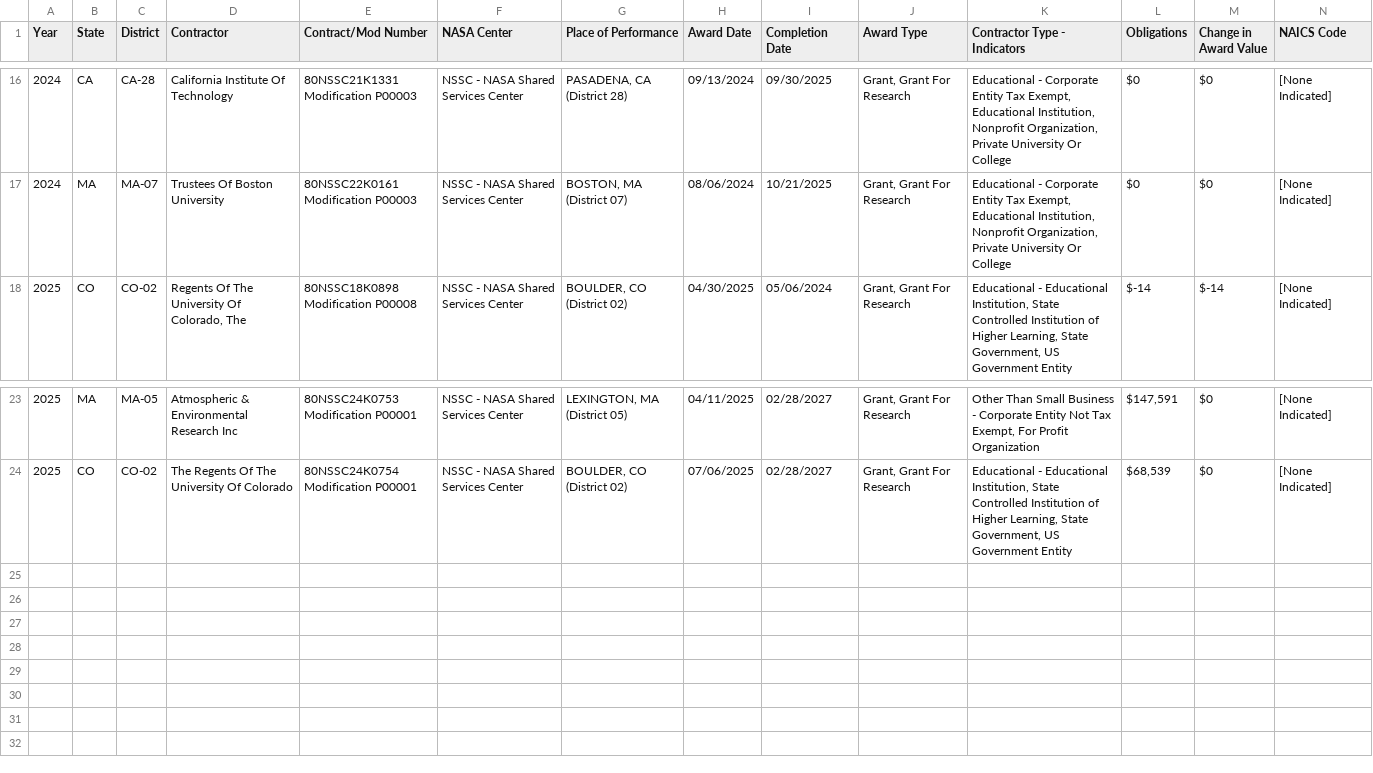
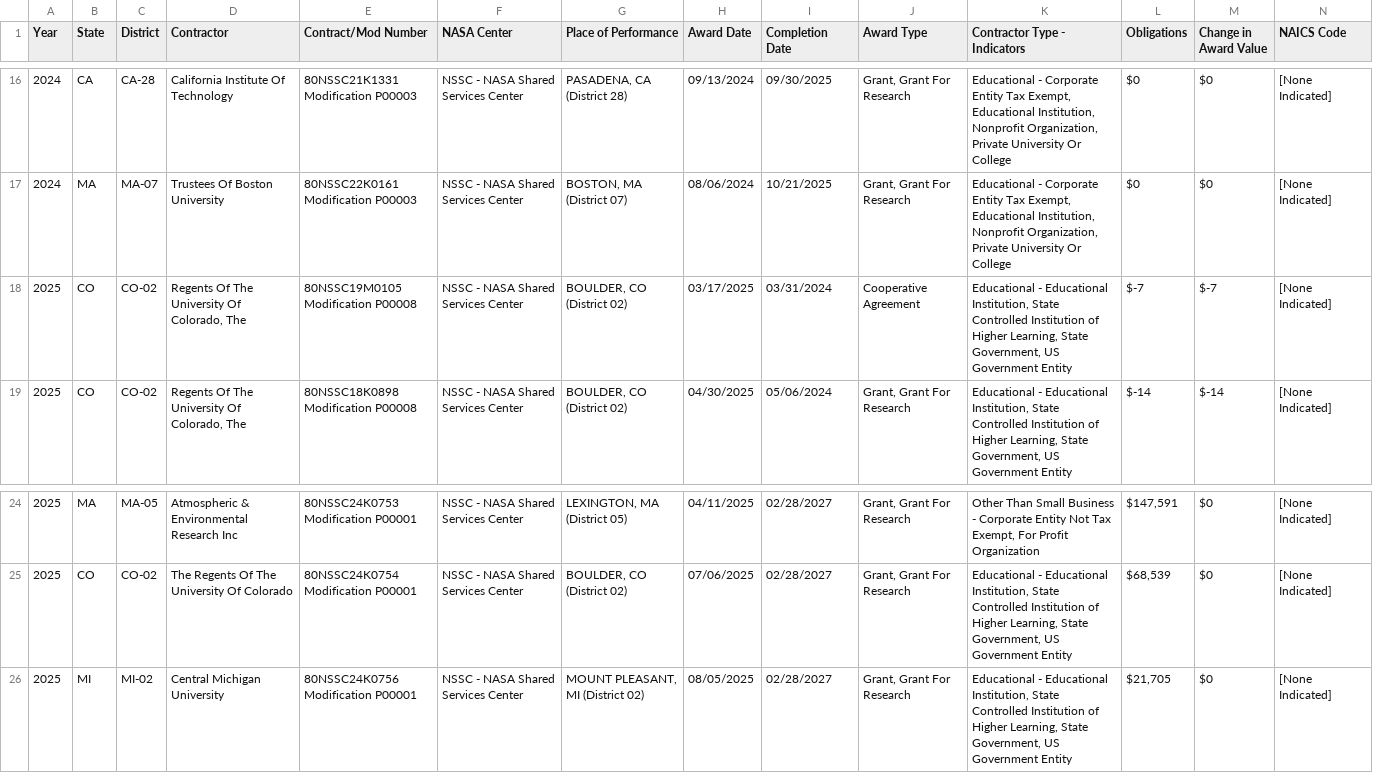
Before and after one commit to planetary-society/nasa-contracts, a CSV file: filtered/OCO-2_2025_2024_2023_grants.csv, drawn as a sheet; only a part is shown, gaps mark what is left out; rows hold the shown columns only; the diff names each change by its address in the sheet, - before the commit and + after, or states it on an @@ line.

```diff
--- a/filtered/OCO-2_2025_2024_2023_grants.csv
+++ b/filtered/OCO-2_2025_2024_2023_grants.csv
+row 18: 2025 | CO | CO-02 | Regents Of The University Of Colorado, The | 80NSSC19M0105 Modification P00008 | NSSC - NASA Shared Services Center | BOULDER, CO (District 02) | 03/17/2025 | 03/31/2024 | Cooperative Agreement | Educational - Educational Institution, State Controlled Institution of Higher Learning, State Government, US Government Entity | $-7 | $-7 | [None Indicated]
+row 26: 2025 | MI | MI-02 | Central Michigan University | 80NSSC24K0756 Modification P00001 | NSSC - NASA Shared Services Center | MOUNT PLEASANT, MI (District 02) | 08/05/2025 | 02/28/2027 | Grant, Grant For Research | Educational - Educational Institution, State Controlled Institution of Higher Learning, State Government, US Government Entity | $21,705 | $0 | [None Indicated]
```
Also changed, not shown: filtered/Aura_2025_2024_2023_contracts.csv, filtered/Aura_2025_2024_2023_grants.csv, 41 other files.
